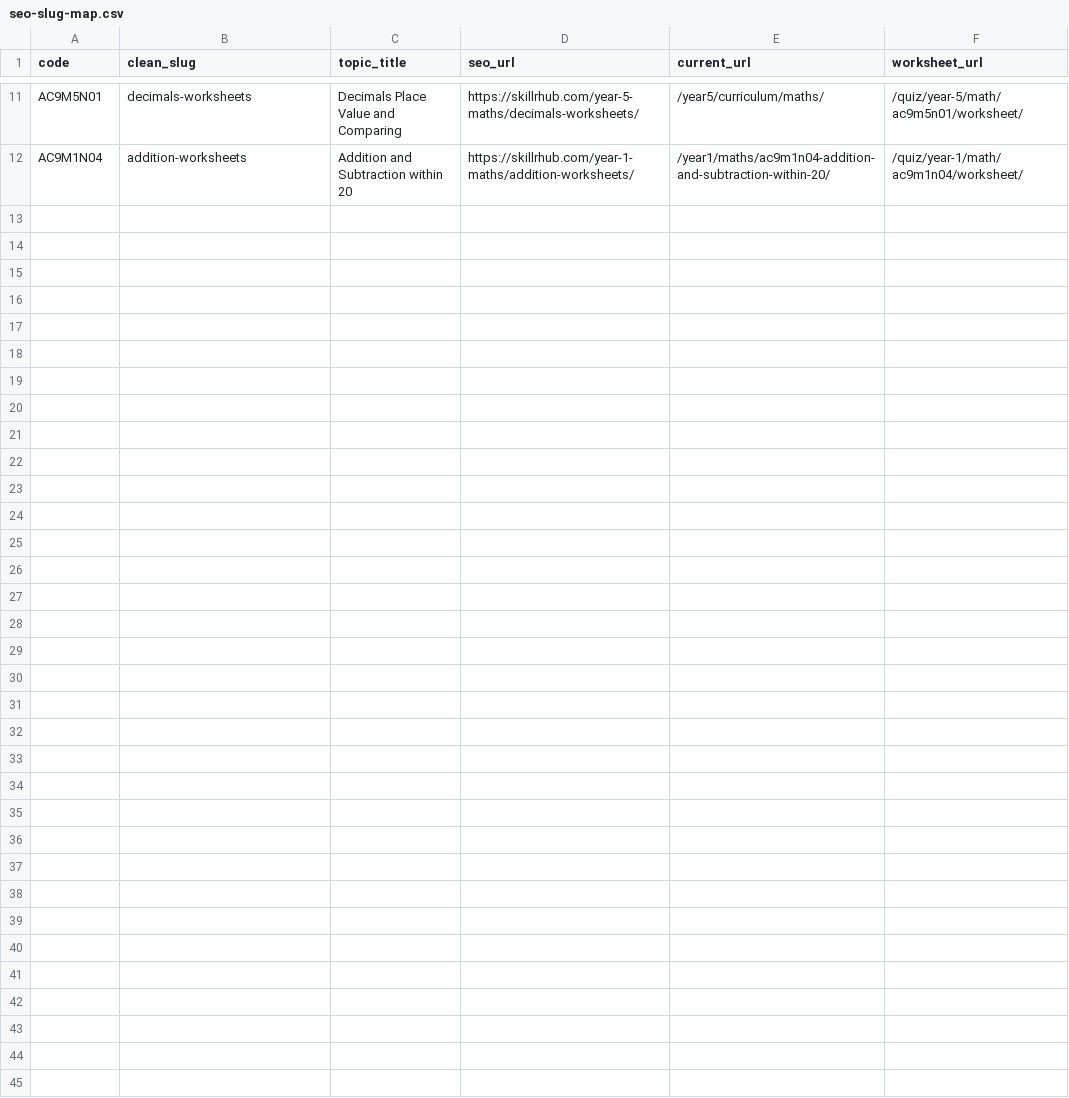
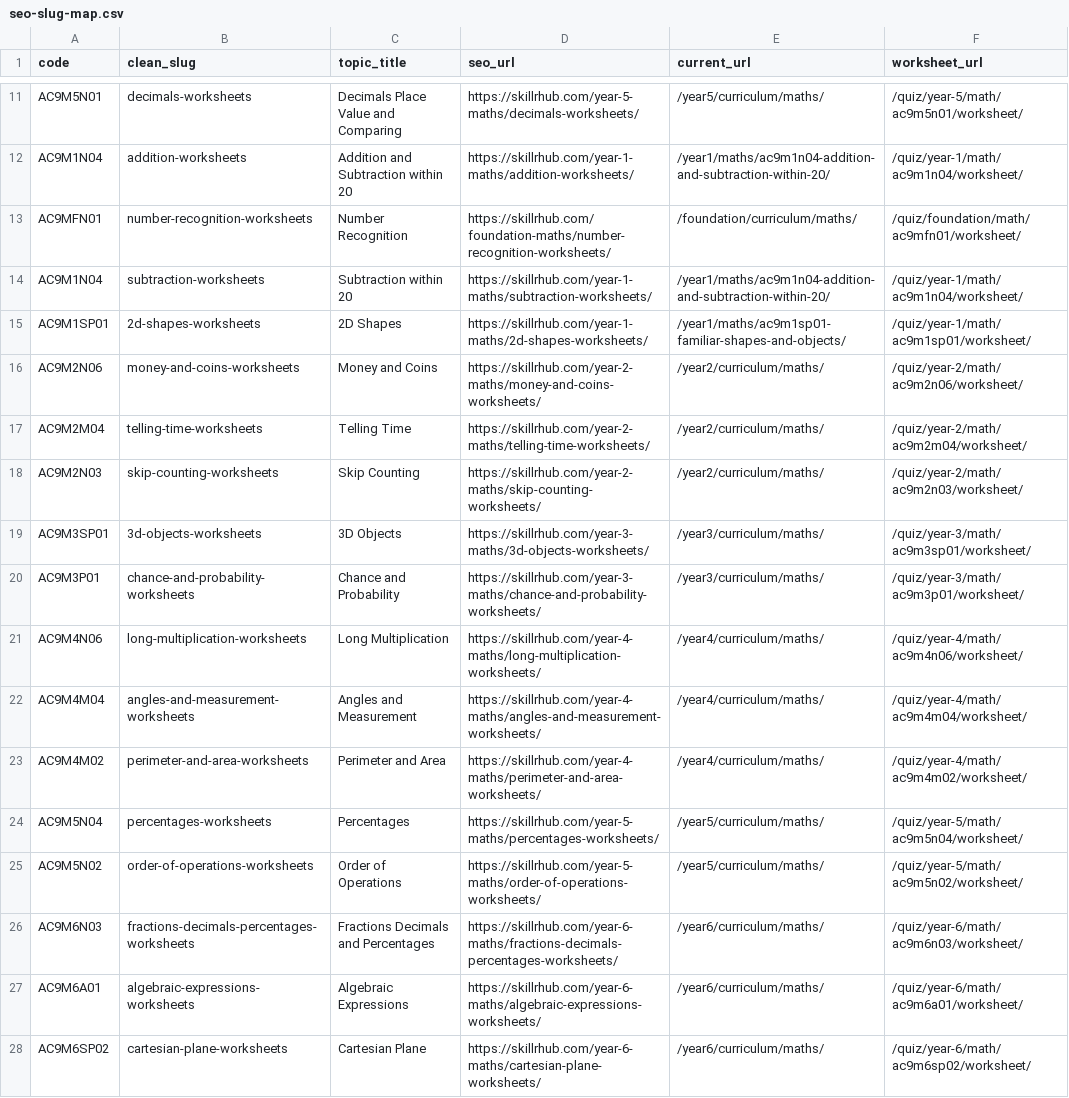
Before and after one commit to JBR99729/skillr, a CSV file: data/seo-slug-map.csv, drawn as a sheet; only a part is shown, gaps mark what is left out; the diff names each change by its address in the sheet, - before the commit and + after, or states it on an @@ line.

Commit message:
Add priority SEO URLs to slug map

```diff
--- a/data/seo-slug-map.csv
+++ b/data/seo-slug-map.csv
+row 13: AC9MFN01 | number-recognition-worksheets | Number Recognition | https://skillrhub.com/foundation-maths/number-recognition-worksheets/ | /foundation/curriculum/maths/ | /quiz/foundation/math/ac9mfn01/worksheet/
+row 14: AC9M1N04 | subtraction-worksheets | Subtraction within 20 | https://skillrhub.com/year-1-maths/subtraction-worksheets/ | /year1/maths/ac9m1n04-addition-and-subtraction-within-20/ | /quiz/year-1/math/ac9m1n04/worksheet/
+row 15: AC9M1SP01 | 2d-shapes-worksheets | 2D Shapes | https://skillrhub.com/year-1-maths/2d-shapes-worksheets/ | /year1/maths/ac9m1sp01-familiar-shapes-and-objects/ | /quiz/year-1/math/ac9m1sp01/worksheet/
+row 16: AC9M2N06 | money-and-coins-worksheets | Money and Coins | https://skillrhub.com/year-2-maths/money-and-coins-worksheets/ | /year2/curriculum/maths/ | /quiz/year-2/math/ac9m2n06/worksheet/
+row 17: AC9M2M04 | telling-time-worksheets | Telling Time | https://skillrhub.com/year-2-maths/telling-time-worksheets/ | /year2/curriculum/maths/ | /quiz/year-2/math/ac9m2m04/worksheet/
+row 18: AC9M2N03 | skip-counting-worksheets | Skip Counting | https://skillrhub.com/year-2-maths/skip-counting-worksheets/ | /year2/curriculum/maths/ | /quiz/year-2/math/ac9m2n03/worksheet/
+row 19: AC9M3SP01 | 3d-objects-worksheets | 3D Objects | https://skillrhub.com/year-3-maths/3d-objects-worksheets/ | /year3/curriculum/maths/ | /quiz/year-3/math/ac9m3sp01/worksheet/
+row 20: AC9M3P01 | chance-and-probability-worksheets | Chance and Probability | https://skillrhub.com/year-3-maths/chance-and-probability-worksheets/ | /year3/curriculum/maths/ | /quiz/year-3/math/ac9m3p01/worksheet/
+row 21: AC9M4N06 | long-multiplication-worksheets | Long Multiplication | https://skillrhub.com/year-4-maths/long-multiplication-worksheets/ | /year4/curriculum/maths/ | /quiz/year-4/math/ac9m4n06/worksheet/
+row 22: AC9M4M04 | angles-and-measurement-worksheets | Angles and Measurement | https://skillrhub.com/year-4-maths/angles-and-measurement-worksheets/ | /year4/curriculum/maths/ | /quiz/year-4/math/ac9m4m04/worksheet/
+row 23: AC9M4M02 | perimeter-and-area-worksheets | Perimeter and Area | https://skillrhub.com/year-4-maths/perimeter-and-area-worksheets/ | /year4/curriculum/maths/ | /quiz/year-4/math/ac9m4m02/worksheet/
+row 24: AC9M5N04 | percentages-worksheets | Percentages | https://skillrhub.com/year-5-maths/percentages-worksheets/ | /year5/curriculum/maths/ | /quiz/year-5/math/ac9m5n04/worksheet/
+row 25: AC9M5N02 | order-of-operations-worksheets | Order of Operations | https://skillrhub.com/year-5-maths/order-of-operations-worksheets/ | /year5/curriculum/maths/ | /quiz/year-5/math/ac9m5n02/worksheet/
+row 26: AC9M6N03 | fractions-decimals-percentages-worksheets | Fractions Decimals and Percentages | https://skillrhub.com/year-6-maths/fractions-decimals-percentages-worksheets/ | /year6/curriculum/maths/ | /quiz/year-6/math/ac9m6n03/worksheet/
+row 27: AC9M6A01 | algebraic-expressions-worksheets | Algebraic Expressions | https://skillrhub.com/year-6-maths/algebraic-expressions-worksheets/ | /year6/curriculum/maths/ | /quiz/year-6/math/ac9m6a01/worksheet/
+row 28: AC9M6SP02 | cartesian-plane-worksheets | Cartesian Plane | https://skillrhub.com/year-6-maths/cartesian-plane-worksheets/ | /year6/curriculum/maths/ | /quiz/year-6/math/ac9m6sp02/worksheet/
```
